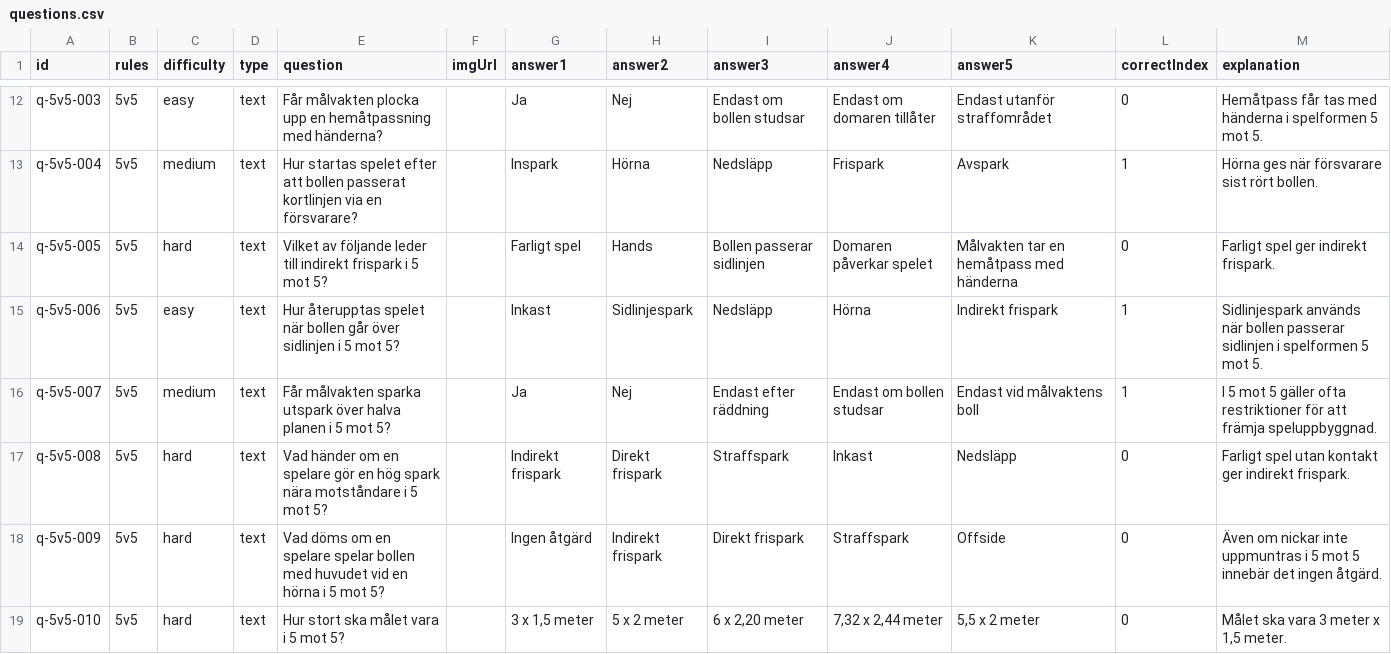
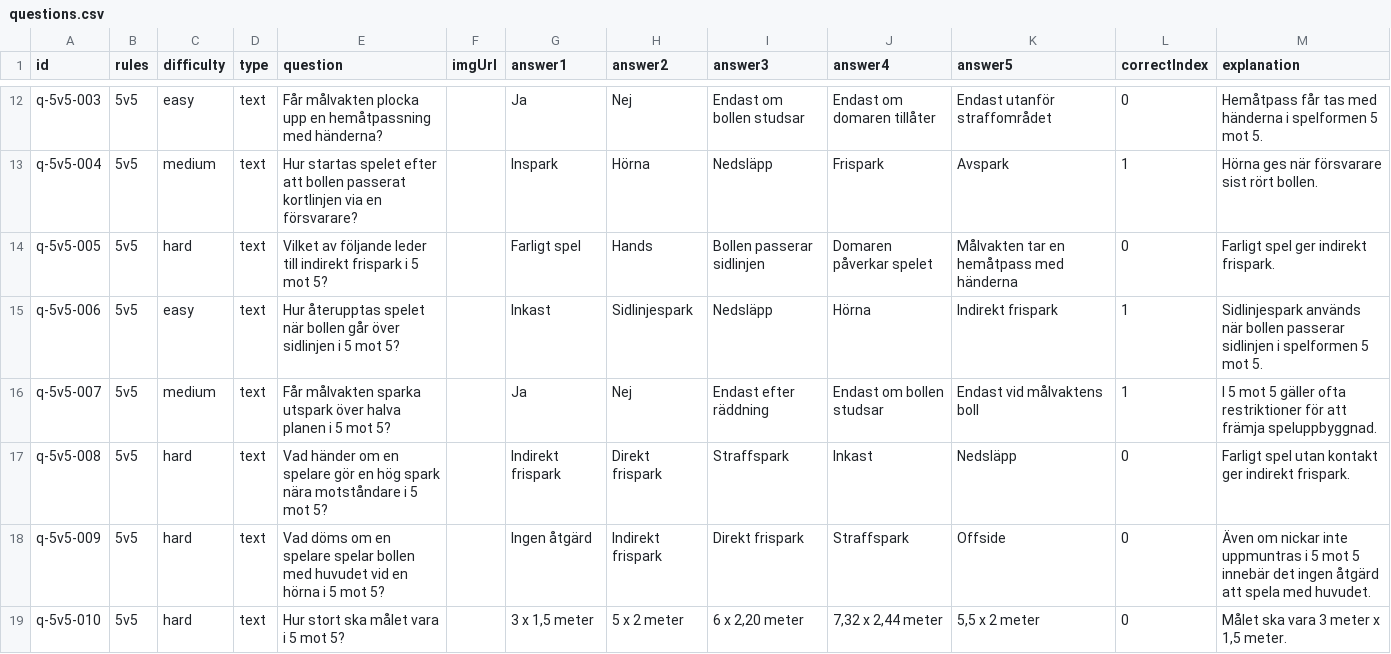
Before and after one commit to thha-sif/ref-quiz, a CSV file: js/questions.csv, drawn as a sheet; only a part is shown, gaps mark what is left out; the diff covers the shown part only.

```diff
--- a/js/questions.csv
+++ b/js/questions.csv
@@ -17,3 +17,3 @@ q-5v5-007;5v5;medium;text;Får målvakten sparka utspark över halva planen i 5
 q-5v5-008;5v5;hard;text;Vad händer om en spelare gör en  hög spark nära motståndare i 5 mot 5?;;Indirekt frispark;Direkt frispark;Straffspark;Inkast;Nedsläpp;0;Farligt spel utan kontakt ger indirekt frispark.
-q-5v5-009;5v5;hard;text;Vad döms om en spelare spelar bollen med huvudet vid en hörna i 5 mot 5?;;Ingen åtgärd;Indirekt frispark;Direkt frispark;Straffspark;Offside;0;Även om nickar inte uppmuntras i 5 mot 5 innebär det ingen åtgärd.
+q-5v5-009;5v5;hard;text;Vad döms om en spelare spelar bollen med huvudet vid en hörna i 5 mot 5?;;Ingen åtgärd;Indirekt frispark;Direkt frispark;Straffspark;Offside;0;Även om nickar inte uppmuntras i 5 mot 5 innebär det ingen åtgärd att spela med huvudet.
 q-5v5-010;5v5;hard;text;Hur stort ska målet vara i 5 mot 5?;;3 x 1,5 meter;5 x 2 meter;6 x 2,20 meter;7,32 x 2,44 meter;5,5 x 2 meter;0;Målet ska vara 3 meter x 1,5 meter.
```
Also changed, not shown: 3 added rows and 3 edited cells elsewhere in this file, 3 other files.
